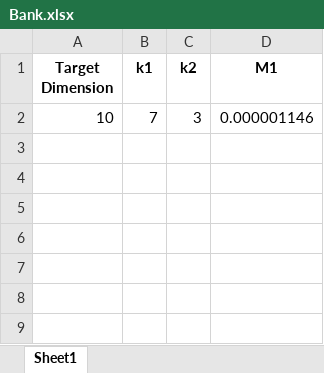
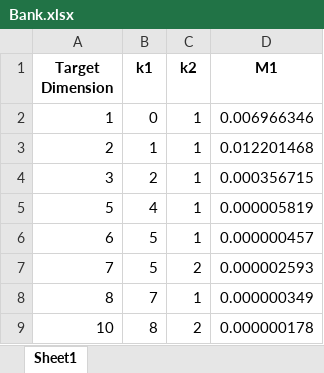
Before and after one commit to S3-Lab-IIT/DiffRed, an Excel workbook: Experiments/dimensionality_reduction_metrics/results/compiled_results/M1/DiffRed/Bank.xlsx, sheet Sheet1, drawn as a sheet; values as stored, in another font and other column widths than the file's, no borders; removed rows and columns are numbered as before the commit, all else as after; the diff names each change by its address in the sheet, - before the commit and + after, or states it on an @@ line.

Commit message:
Updated M1 results for DiffRed on Bank

```diff
--- a/Experiments/dimensionality_reduction_metrics/results/compiled_results/M1/DiffRed/Bank.xlsx (sheet Sheet1)
+++ b/Experiments/dimensionality_reduction_metrics/results/compiled_results/M1/DiffRed/Bank.xlsx (sheet Sheet1)
-row 2: 10 | 7 | 3 | 0.000001146
+row 2: 1 | 0 | 1 | 0.006966346
+row 3: 2 | 1 | 1 | 0.012201468
+row 4: 3 | 2 | 1 | 0.000356715
+row 5: 5 | 4 | 1 | 0.000005819
+row 6: 6 | 5 | 1 | 0.000000457
+row 7: 7 | 5 | 2 | 0.000002593
+row 8: 8 | 7 | 1 | 0.000000349
+row 9: 10 | 8 | 2 | 0.000000178
```
Also changed, not shown: Experiments/dimensionality_reduction_metrics/results/M1_results/Bank.xlsx, 2 other files.
